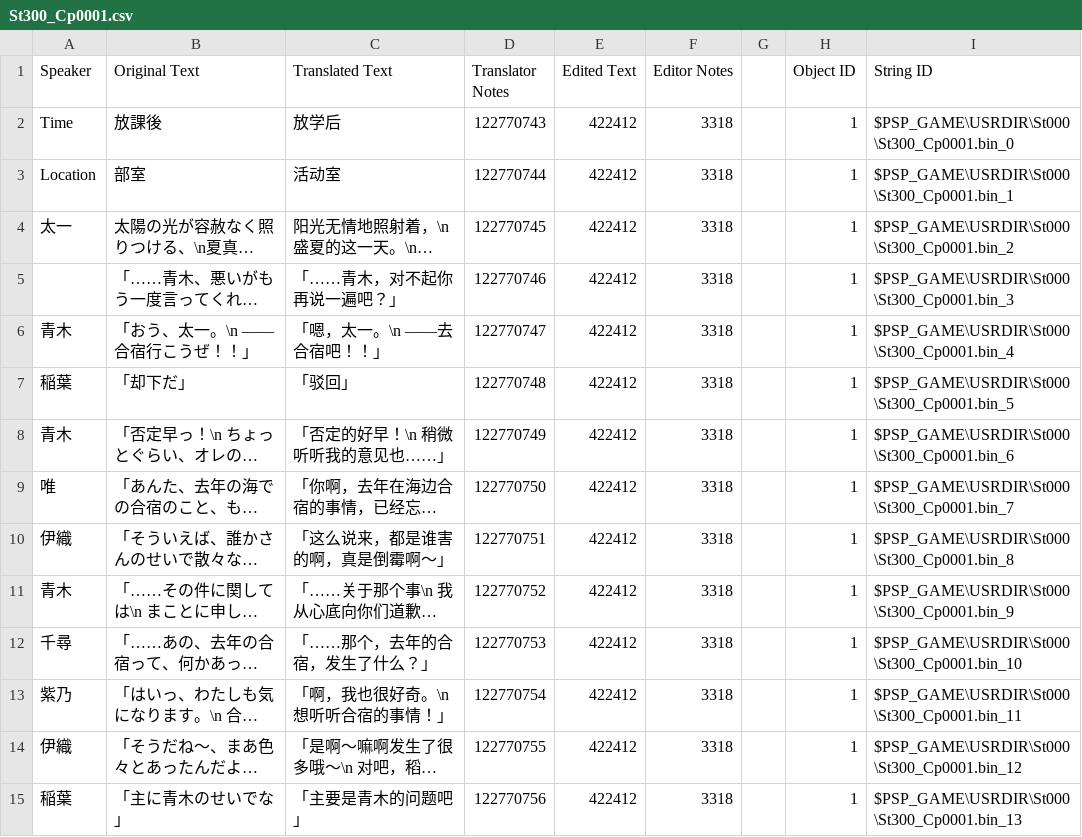
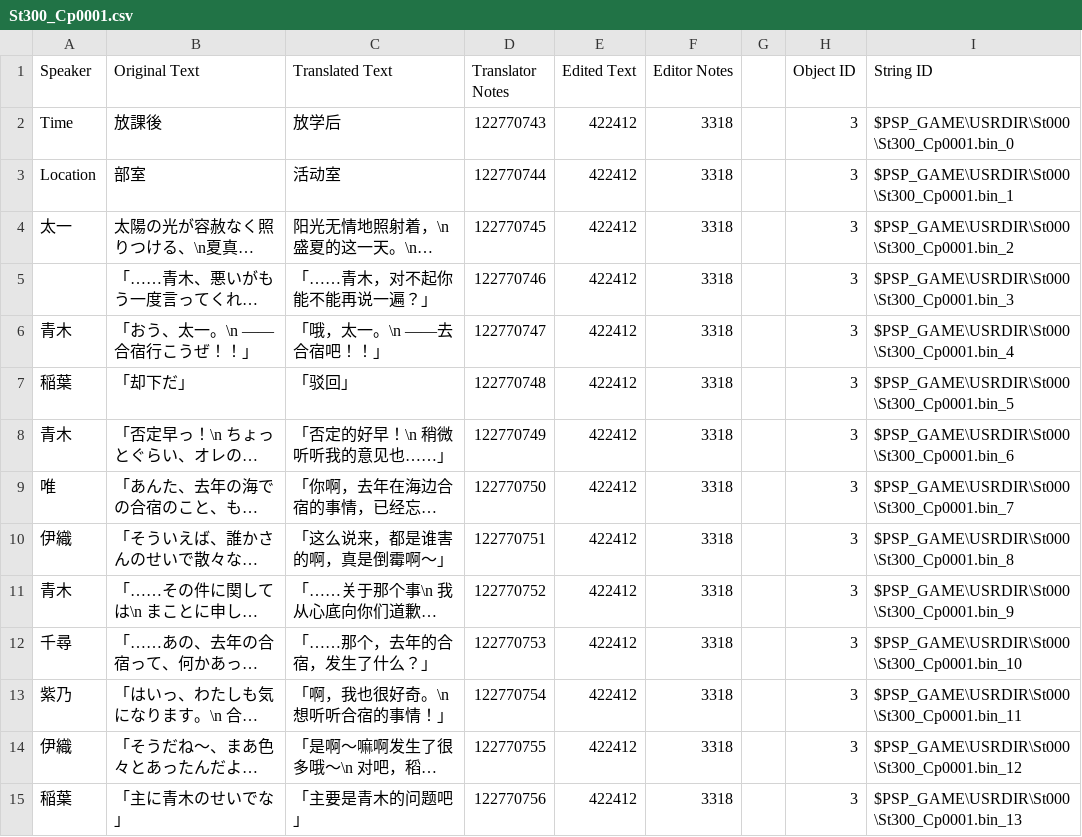
Before and after one commit to kotori-bbt/kkrcyrCN, a CSV file: csv/St300_Cp0001.csv, drawn as a sheet; only a part is shown; long unchanged cells end in …; the diff covers the shown part only; the diff names each change by its address in the sheet, - before the commit and + after, or states it on an @@ line.

```diff
--- a/csv/St300_Cp0001.csv
+++ b/csv/St300_Cp0001.csv
-H2:H15 (Object ID): 1
+H2:H15 (Object ID): 3
-C5 (Translated Text): 「……青木，对不起你再说一遍吧？」
+C5 (Translated Text): 「……青木，对不起你能不能再说一遍？」
-C6 (Translated Text): 「嗯，太一。\n ——去合宿吧！！」
+C6 (Translated Text): 「哦，太一。\n ——去合宿吧！！」
```
Also changed, not shown: 74 edited cells elsewhere in this file, csv/St000_Cp0401.csv, csv/St000_Cp15D1.csv, 29 other files.
